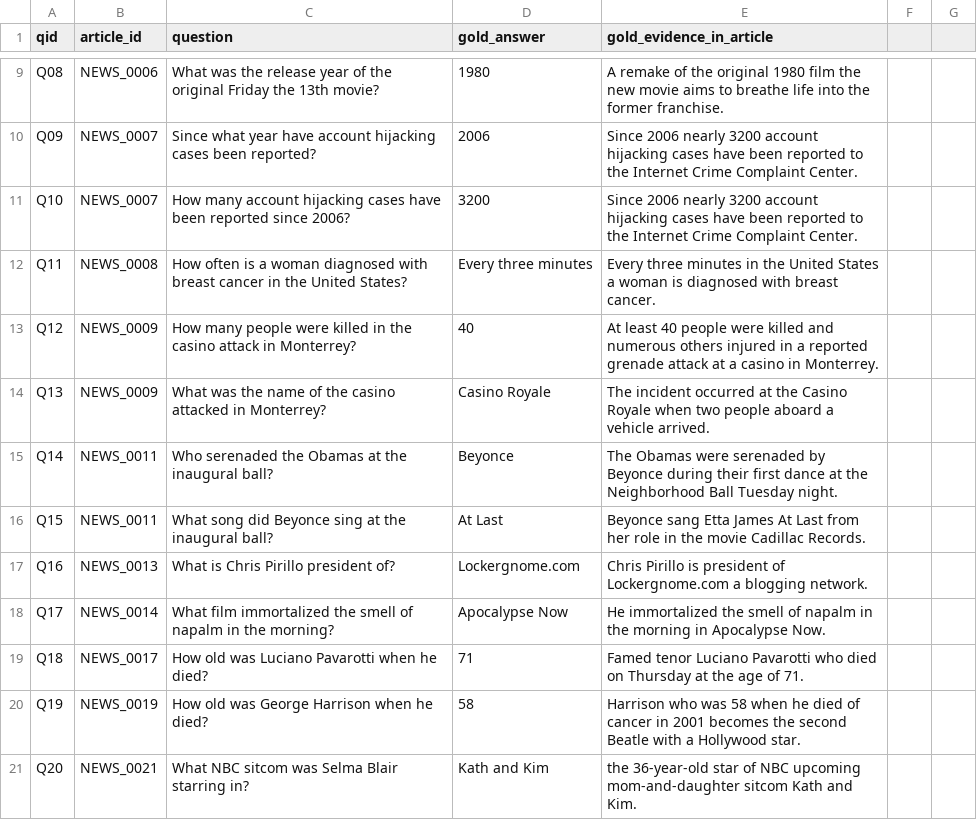
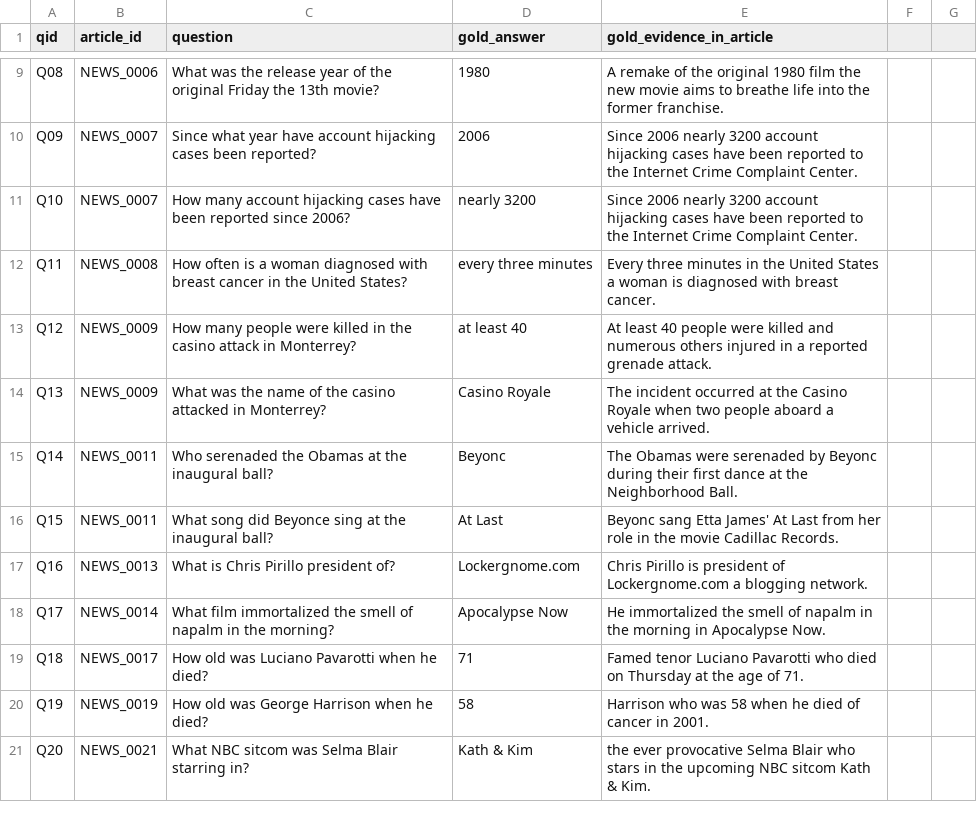
Before and after one commit to LevelUp-Applied-AI/m7-i7b-summary-eval-Marwan-ALMasrat, a CSV file: stretch/thursday/qa_test_set.csv, drawn as a sheet; only a part is shown, gaps mark what is left out.

Commit message:
Fix merge conflict in qa_test_set and add evaluate_strategies docstring

```diff
--- a/stretch/thursday/qa_test_set.csv
+++ b/stretch/thursday/qa_test_set.csv
@@ -10,8 +10,8 @@ Q08,NEWS_0006,What was the release year of the original Friday the 13th movie?,1
 Q09,NEWS_0007,Since what year have account hijacking cases been reported?,2006,Since 2006 nearly 3200 account hijacking cases have been reported to the Internet Crime Complaint Center.
-Q10,NEWS_0007,How many account hijacking cases have been reported since 2006?,3200,Since 2006 nearly 3200 account hijacking cases have been reported to the Internet Crime Complaint Center.
-Q11,NEWS_0008,How often is a woman diagnosed with breast cancer in the United States?,Every three minutes,Every three minutes in the United States a woman is diagnosed with breast cancer.
-Q12,NEWS_0009,How many people were killed in the casino attack in Monterrey?,40,At least 40 people were killed and numerous others injured in a reported grenade attack at a casino in Monterrey.
+Q10,NEWS_0007,How many account hijacking cases have been reported since 2006?,nearly 3200,Since 2006 nearly 3200 account hijacking cases have been reported to the Internet Crime Complaint Center.
+Q11,NEWS_0008,How often is a woman diagnosed with breast cancer in the United States?,every three minutes,Every three minutes in the United States a woman is diagnosed with breast cancer.
+Q12,NEWS_0009,How many people were killed in the casino attack in Monterrey?,at least 40,At least 40 people were killed and numerous others injured in a reported grenade attack.
 Q13,NEWS_0009,What was the name of the casino attacked in Monterrey?,Casino Royale,The incident occurred at the Casino Royale when two people aboard a vehicle arrived.
-Q14,NEWS_0011,Who serenaded the Obamas at the inaugural ball?,Beyonce,The Obamas were serenaded by Beyonce during their first dance at the Neighborhood Ball Tuesday night.
-Q15,NEWS_0011,What song did Beyonce sing at the inaugural ball?,At Last,Beyonce sang Etta James At Last from her role in the movie Cadillac Records.
+Q14,NEWS_0011,Who serenaded the Obamas at the inaugural ball?,Beyonc,The Obamas were serenaded by Beyonc during their first dance at the Neighborhood Ball.
+Q15,NEWS_0011,What song did Beyonce sing at the inaugural ball?,At Last,Beyonc sang Etta James' At Last from her role in the movie Cadillac Records.
 Q16,NEWS_0013,What is Chris Pirillo president of?,Lockergnome.com,Chris Pirillo is president of Lockergnome.com a blogging network.
@@ -19,3 +19,3 @@ Q17,NEWS_0014,What film immortalized the smell of napalm in the morning?,Apocaly
 Q18,NEWS_0017,How old was Luciano Pavarotti when he died?,71,Famed tenor Luciano Pavarotti who died on Thursday at the age of 71.
-Q19,NEWS_0019,How old was George Harrison when he died?,58,Harrison who was 58 when he died of cancer in 2001 becomes the second Beatle with a Hollywood star.
-Q20,NEWS_0021,What NBC sitcom was Selma Blair starring in?,Kath and Kim,the 36-year-old star of NBC upcoming mom-and-daughter sitcom Kath and Kim.
+Q19,NEWS_0019,How old was George Harrison when he died?,58,Harrison who was 58 when he died of cancer in 2001.
+Q20,NEWS_0021,What NBC sitcom was Selma Blair starring in?,Kath & Kim,the ever provocative Selma Blair who stars in the upcoming NBC sitcom Kath & Kim.
```
